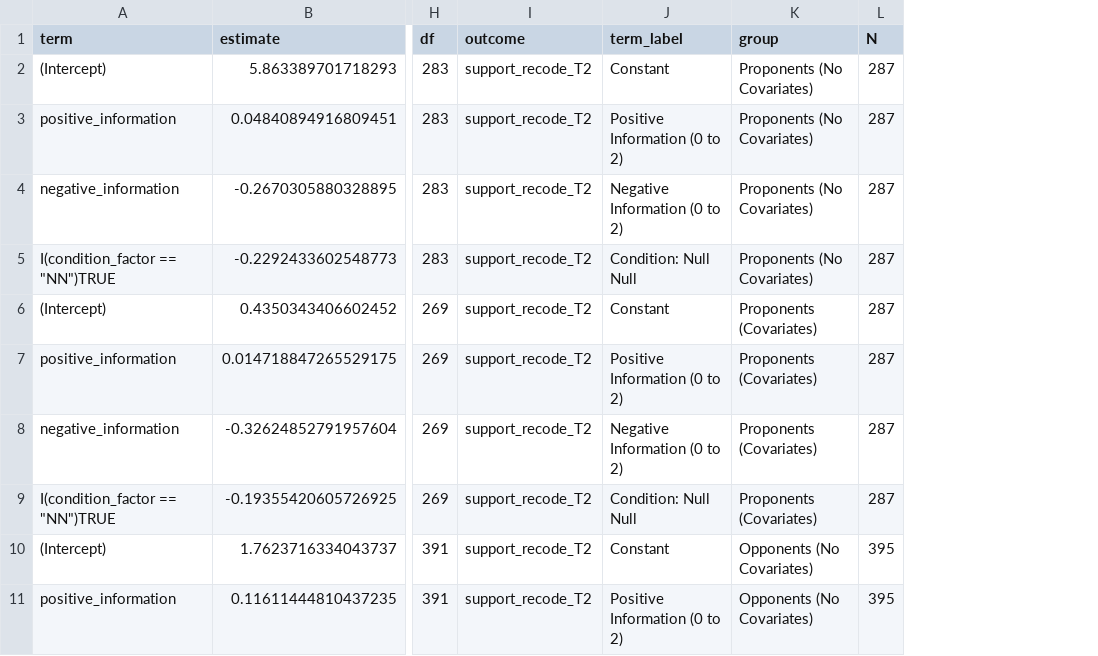
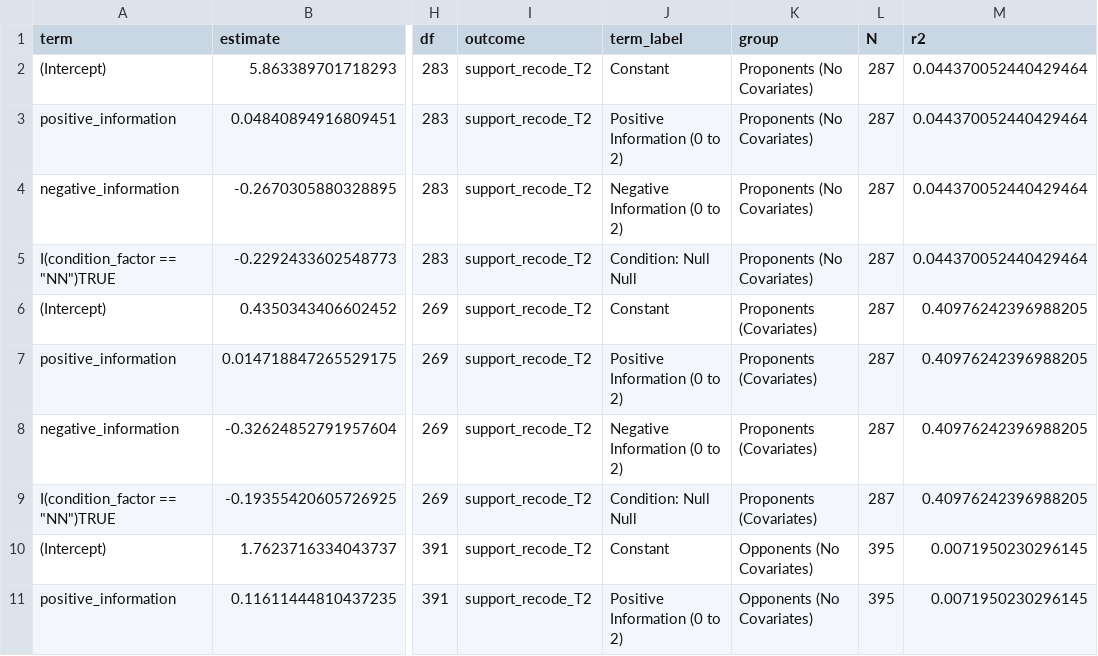
Before and after one commit to active-maintenance-aec/guess_coppock_2020, a CSV file: maintained/output/table_8_study3_support.csv, drawn as a sheet; only a part is shown, gaps mark what is left out; the diff names each change by its address in the sheet, - before the commit and + after, or states it on an @@ line.

```diff
--- a/maintained/output/table_8_study3_support.csv
+++ b/maintained/output/table_8_study3_support.csv
+column M (r2), rows 2-11: 0.044370052440429464 | 0.044370052440429464 | 0.044370052440429464 | 0.044370052440429464 | 0.40976242396988205 | 0.40976242396988205 | 0.40976242396988205 | 0.40976242396988205 | 0.0071950230296145 | 0.0071950230296145
```
Also changed, not shown: maintained/output/table_3_study1_gun_support.csv, maintained/output/table_9_study3_deterrence.csv, 6 other files.
